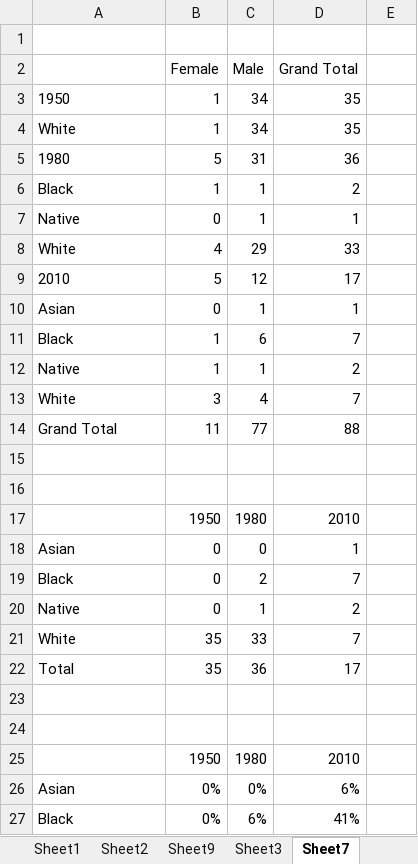
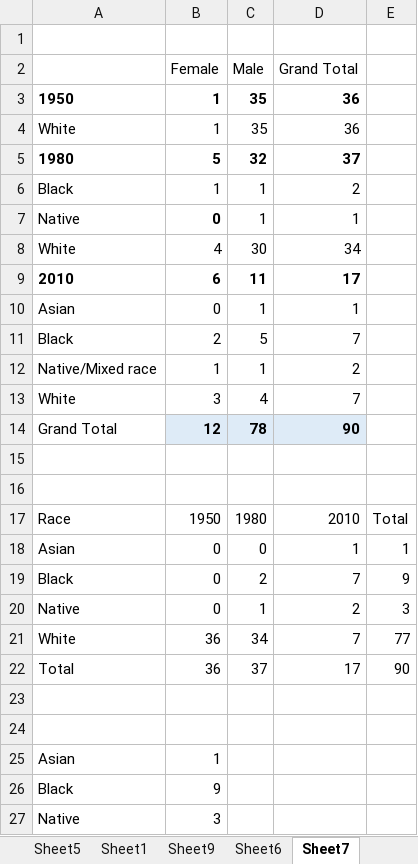
Before and after one commit to nfoasberg/ProjectTRIKE-American-Literature, an Excel workbook: xls/subject_author_analysis.xlsx, sheet Sheet7, drawn as a sheet; only a part is shown; the shorter side is filled out with more unchanged rows; values as stored, in another font and other column widths than the file's, no borders; charts and pictures not drawn; removed rows and columns are numbered as before the commit, all else as after; the diff covers the shown part only; the diff names each change by its address in the sheet, - before the commit and + after, or states it on an @@ line.

```diff
--- a/xls/subject_author_analysis.xlsx (sheet Sheet7)
+++ b/xls/subject_author_analysis.xlsx (sheet Sheet7)
-sheet tab: Sheet2
-sheet tab: Sheet3
+sheet tab: Sheet5
+sheet tab: Sheet6
-A3:D3 bold: off
+A3:D3 bold: on
-C3:C4 (Male): 34
+C3:C4 (Male): 35
-D3:D4 (Grand Total): 35
+D3:D4 (Grand Total): 36
-A5:D5 bold: off
+A5:D5 bold: on
-C5 (Male): 31
+C5 (Male): 32
-D5 (Grand Total): 36
+D5 (Grand Total): 37
-B7 bold: off
+B7 bold: on
-C8 (Male): 29
+C8 (Male): 30
-D8 (Grand Total): 33
+D8 (Grand Total): 34
-A9:D9 bold: off
+A9:D9 bold: on
-B9 (Female): 5
+B9 (Female): 6
-C9 (Male): 12
+C9 (Male): 11
-B11 (Female): 1
+B11 (Female): 2
-C11 (Male): 6
+C11 (Male): 5
-A12: Native
+A12: Native/Mixed race
-row 14: Grand Total | 11 | 77 | 88
+row 14: Grand Total | 12 | 78 | 90
-A17: (empty)
+A17: Race
-E17: (empty)
+E17: Total
-E18: (empty)
+E18: 1
-E19: (empty)
+E19: 9
-E20: (empty)
+E20: 3
-B21:B22 (Female): 35
+B21:B22 (Female): 36
-C21 (Male): 33
+C21 (Male): 34
-E21: (empty)
+E21: 77
-C22 (Male): 36
+C22 (Male): 37
-E22: (empty)
+E22: 90
-row 23: (empty)
-row 24: (empty)
-row 25:  | 1950 | 1980 | 2010
-row 26: Asian | 0% | 0% | 6%
-row 27: Black | 0% | 6% | 41%
```
Also changed, not shown: 1 added row, 3 removed rows and 10 edited cells elsewhere in this sheet, sheet Sheet9, sheet Sheet8, sheet Sheet1, formulas that keep their value, charts or pictures, csv/Nulls.xlsx, xls/coded_subject_terms.xlsx, 14 other files.
